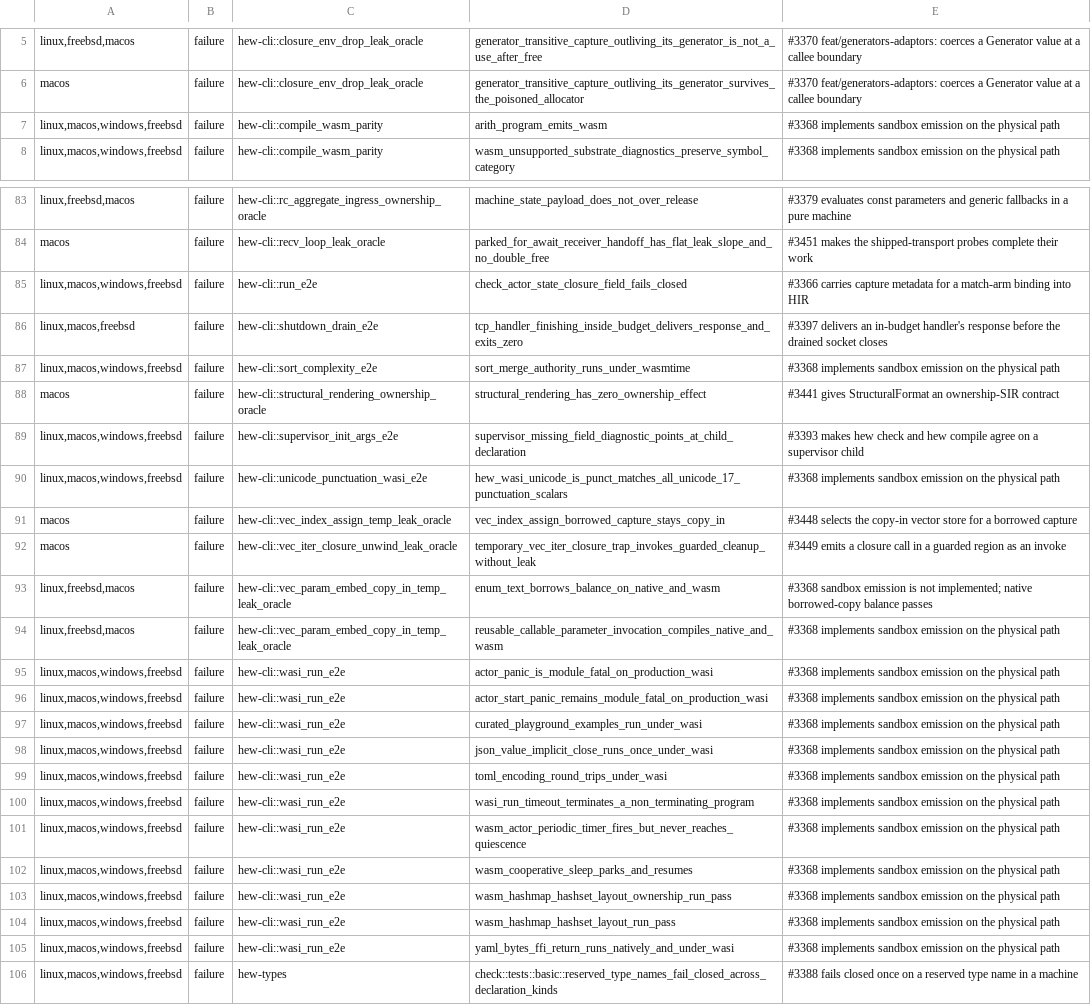
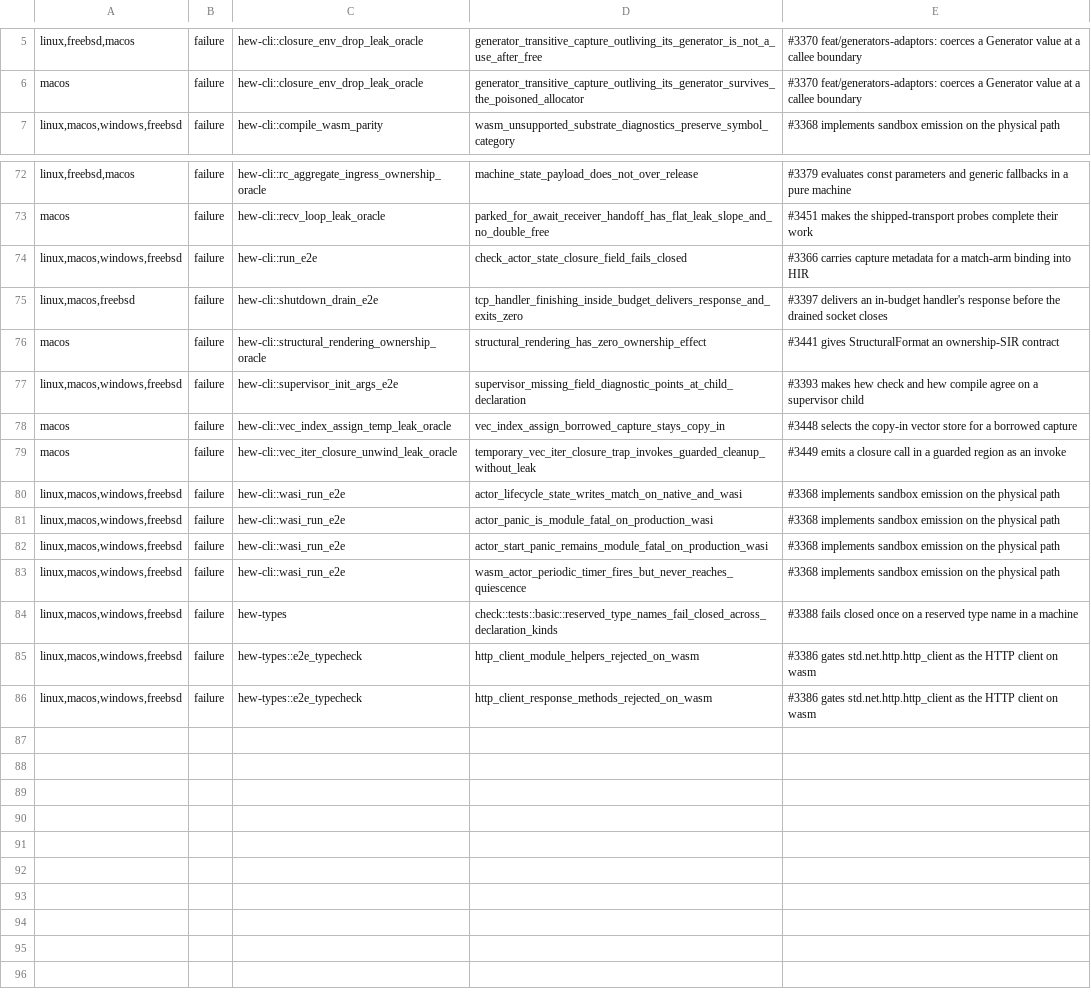
Before and after one commit to hew-lang/hew, a TSV file: scripts/nextest-expected-failures.tsv, drawn as a sheet; only a part is shown, gaps mark what is left out; the shorter side is filled out with more unchanged rows; the diff covers the shown part only.

Commit message:
test(wasi): retire the twin's oracles and the WASI ledger rows
Twenty-three expected failures are green on the physical path and leave the
ledger. Three oracles asserted the deleted twin's behaviour rather than
native's and are rewritten as parity cases: the integer-overflow trap (the
trap tag is never the process status, HEW-SPEC-2026 5.8), the `--json` runtime
failure whose fixture no longer type-checks, and the actor lifecycle state
writes, which stay red until the actor port.

```diff
--- a/scripts/nextest-expected-failures.tsv
+++ b/scripts/nextest-expected-failures.tsv
@@ -6,3 +6,2 @@ linux,freebsd,macos	failure	hew-cli::closure_env_drop_leak_oracle	generator_tran
 macos	failure	hew-cli::closure_env_drop_leak_oracle	generator_transitive_capture_outliving_its_generator_survives_the_poisoned_allocator	#3370 feat/generators-adaptors: coerces a Generator value at a callee boundary
-linux,macos,windows,freebsd	failure	hew-cli::compile_wasm_parity	arith_program_emits_wasm	#3368 implements sandbox emission on the physical path
 linux,macos,windows,freebsd	failure	hew-cli::compile_wasm_parity	wasm_unsupported_substrate_diagnostics_preserve_symbol_category	#3368 implements sandbox emission on the physical path
@@ -86,21 +75,10 @@ linux,macos,windows,freebsd	failure	hew-cli::run_e2e	check_actor_state_closure_f
 linux,macos,freebsd	failure	hew-cli::shutdown_drain_e2e	tcp_handler_finishing_inside_budget_delivers_response_and_exits_zero	#3397 delivers an in-budget handler's response before the drained socket closes
-linux,macos,windows,freebsd	failure	hew-cli::sort_complexity_e2e	sort_merge_authority_runs_under_wasmtime	#3368 implements sandbox emission on the physical path
 macos	failure	hew-cli::structural_rendering_ownership_oracle	structural_rendering_has_zero_ownership_effect	#3441 gives StructuralFormat an ownership-SIR contract
 linux,macos,windows,freebsd	failure	hew-cli::supervisor_init_args_e2e	supervisor_missing_field_diagnostic_points_at_child_declaration	#3393 makes hew check and hew compile agree on a supervisor child
-linux,macos,windows,freebsd	failure	hew-cli::unicode_punctuation_wasi_e2e	hew_wasi_unicode_is_punct_matches_all_unicode_17_punctuation_scalars	#3368 implements sandbox emission on the physical path
 macos	failure	hew-cli::vec_index_assign_temp_leak_oracle	vec_index_assign_borrowed_capture_stays_copy_in	#3448 selects the copy-in vector store for a borrowed capture
 macos	failure	hew-cli::vec_iter_closure_unwind_leak_oracle	temporary_vec_iter_closure_trap_invokes_guarded_cleanup_without_leak	#3449 emits a closure call in a guarded region as an invoke
-linux,freebsd,macos	failure	hew-cli::vec_param_embed_copy_in_temp_leak_oracle	enum_text_borrows_balance_on_native_and_wasm	#3368 sandbox emission is not implemented; native borrowed-copy balance passes
-linux,freebsd,macos	failure	hew-cli::vec_param_embed_copy_in_temp_leak_oracle	reusable_callable_parameter_invocation_compiles_native_and_wasm	#3368 implements sandbox emission on the physical path
+linux,macos,windows,freebsd	failure	hew-cli::wasi_run_e2e	actor_lifecycle_state_writes_match_on_native_and_wasi	#3368 implements sandbox emission on the physical path
 linux,macos,windows,freebsd	failure	hew-cli::wasi_run_e2e	actor_panic_is_module_fatal_on_production_wasi	#3368 implements sandbox emission on the physical path
 linux,macos,windows,freebsd	failure	hew-cli::wasi_run_e2e	actor_start_panic_remains_module_fatal_on_production_wasi	#3368 implements sandbox emission on the physical path
-linux,macos,windows,freebsd	failure	hew-cli::wasi_run_e2e	curated_playground_examples_run_under_wasi	#3368 implements sandbox emission on the physical path
-linux,macos,windows,freebsd	failure	hew-cli::wasi_run_e2e	json_value_implicit_close_runs_once_under_wasi	#3368 implements sandbox emission on the physical path
-linux,macos,windows,freebsd	failure	hew-cli::wasi_run_e2e	toml_encoding_round_trips_under_wasi	#3368 implements sandbox emission on the physical path
-linux,macos,windows,freebsd	failure	hew-cli::wasi_run_e2e	wasi_run_timeout_terminates_a_non_terminating_program	#3368 implements sandbox emission on the physical path
 linux,macos,windows,freebsd	failure	hew-cli::wasi_run_e2e	wasm_actor_periodic_timer_fires_but_never_reaches_quiescence	#3368 implements sandbox emission on the physical path
-linux,macos,windows,freebsd	failure	hew-cli::wasi_run_e2e	wasm_cooperative_sleep_parks_and_resumes	#3368 implements sandbox emission on the physical path
-linux,macos,windows,freebsd	failure	hew-cli::wasi_run_e2e	wasm_hashmap_hashset_layout_ownership_run_pass	#3368 implements sandbox emission on the physical path
-linux,macos,windows,freebsd	failure	hew-cli::wasi_run_e2e	wasm_hashmap_hashset_layout_run_pass	#3368 implements sandbox emission on the physical path
-linux,macos,windows,freebsd	failure	hew-cli::wasi_run_e2e	yaml_bytes_ffi_return_runs_natively_and_under_wasi	#3368 implements sandbox emission on the physical path
 linux,macos,windows,freebsd	failure	hew-types	check::tests::basic::reserved_type_names_fail_closed_across_declaration_kinds	#3388 fails closed once on a reserved type name in a machine
```
Also changed, not shown: 10 removed rows elsewhere in this file, 7 other files.
